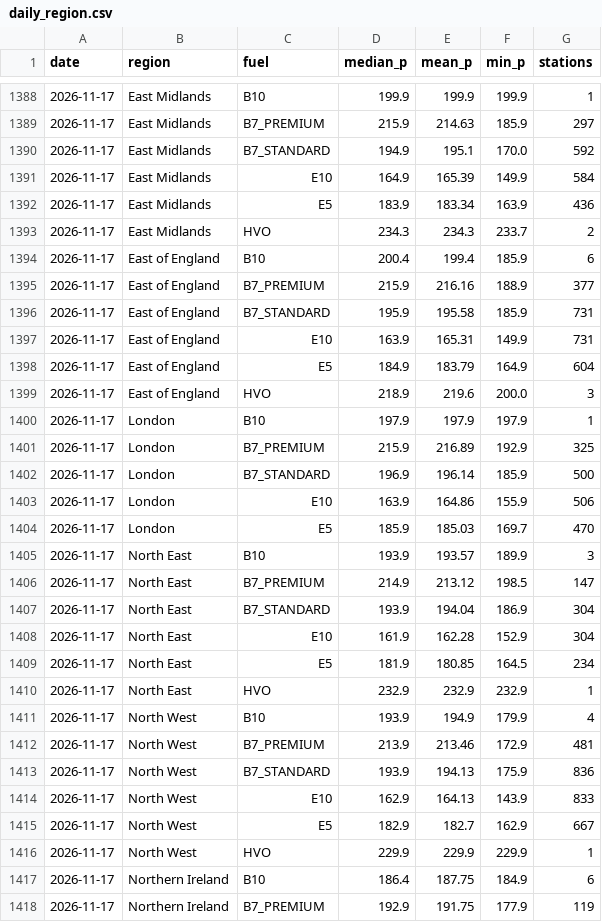
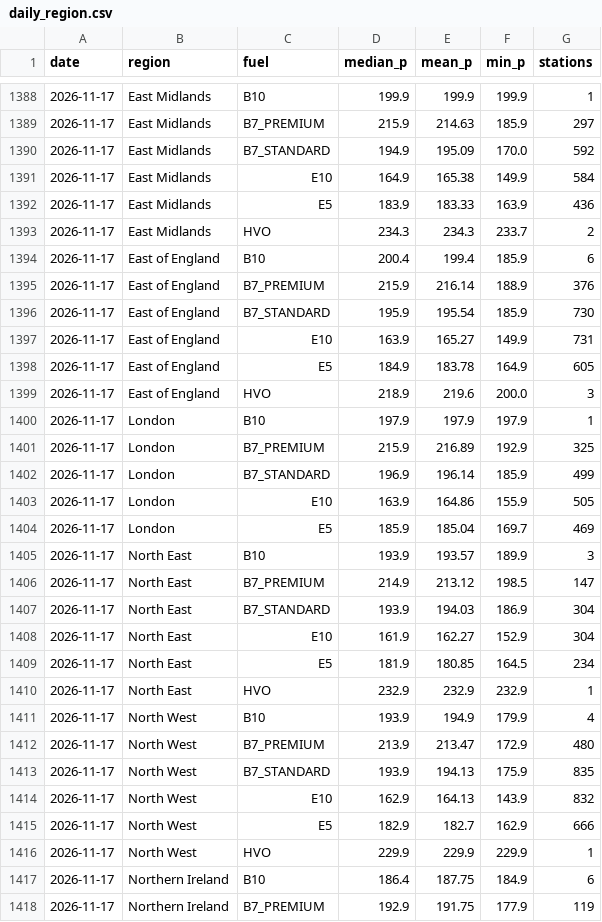
Before and after one commit to swhutchinson/uk-fuel-data, a CSV file: data/daily_region.csv, drawn as a sheet; only a part is shown, gaps mark what is left out; the diff covers the shown part only.

```diff
--- a/data/daily_region.csv
+++ b/data/daily_region.csv
@@ -1389,11 +1389,11 @@ date,region,fuel,median_p,mean_p,min_p,stations
 2026-11-17,East Midlands,B7_PREMIUM,215.9,214.63,185.9,297
-2026-11-17,East Midlands,B7_STANDARD,194.9,195.1,170.0,592
-2026-11-17,East Midlands,E10,164.9,165.39,149.9,584
-2026-11-17,East Midlands,E5,183.9,183.34,163.9,436
+2026-11-17,East Midlands,B7_STANDARD,194.9,195.09,170.0,592
+2026-11-17,East Midlands,E10,164.9,165.38,149.9,584
+2026-11-17,East Midlands,E5,183.9,183.33,163.9,436
 2026-11-17,East Midlands,HVO,234.3,234.3,233.7,2
 2026-11-17,East of England,B10,200.4,199.4,185.9,6
-2026-11-17,East of England,B7_PREMIUM,215.9,216.16,188.9,377
-2026-11-17,East of England,B7_STANDARD,195.9,195.58,185.9,731
-2026-11-17,East of England,E10,163.9,165.31,149.9,731
-2026-11-17,East of England,E5,184.9,183.79,164.9,604
+2026-11-17,East of England,B7_PREMIUM,215.9,216.14,188.9,376
+2026-11-17,East of England,B7_STANDARD,195.9,195.54,185.9,730
+2026-11-17,East of England,E10,163.9,165.27,149.9,731
+2026-11-17,East of England,E5,184.9,183.78,164.9,605
 2026-11-17,East of England,HVO,218.9,219.6,200.0,3
@@ -1401,9 +1401,9 @@ date,region,fuel,median_p,mean_p,min_p,stations
 2026-11-17,London,B7_PREMIUM,215.9,216.89,192.9,325
-2026-11-17,London,B7_STANDARD,196.9,196.14,185.9,500
-2026-11-17,London,E10,163.9,164.86,155.9,506
-2026-11-17,London,E5,185.9,185.03,169.7,470
+2026-11-17,London,B7_STANDARD,196.9,196.14,185.9,499
+2026-11-17,London,E10,163.9,164.86,155.9,505
+2026-11-17,London,E5,185.9,185.04,169.7,469
 2026-11-17,North East,B10,193.9,193.57,189.9,3
 2026-11-17,North East,B7_PREMIUM,214.9,213.12,198.5,147
-2026-11-17,North East,B7_STANDARD,193.9,194.04,186.9,304
-2026-11-17,North East,E10,161.9,162.28,152.9,304
+2026-11-17,North East,B7_STANDARD,193.9,194.03,186.9,304
+2026-11-17,North East,E10,161.9,162.27,152.9,304
 2026-11-17,North East,E5,181.9,180.85,164.5,234
@@ -1411,6 +1411,6 @@ date,region,fuel,median_p,mean_p,min_p,stations
 2026-11-17,North West,B10,193.9,194.9,179.9,4
-2026-11-17,North West,B7_PREMIUM,213.9,213.46,172.9,481
-2026-11-17,North West,B7_STANDARD,193.9,194.13,175.9,836
-2026-11-17,North West,E10,162.9,164.13,143.9,833
-2026-11-17,North West,E5,182.9,182.7,162.9,667
+2026-11-17,North West,B7_PREMIUM,213.9,213.47,172.9,480
+2026-11-17,North West,B7_STANDARD,193.9,194.13,175.9,835
+2026-11-17,North West,E10,162.9,164.13,143.9,832
+2026-11-17,North West,E5,182.9,182.7,162.9,666
 2026-11-17,North West,HVO,229.9,229.9,229.9,1
```
Also changed, not shown: 35 edited cells elsewhere in this file, data/snapshots.csv, 2 other files.
